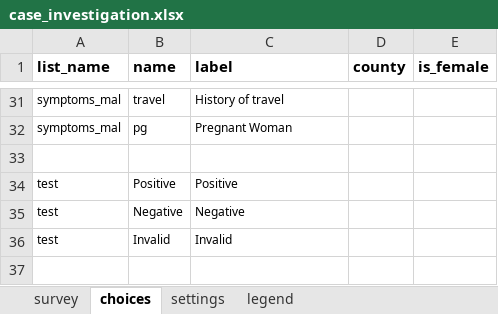
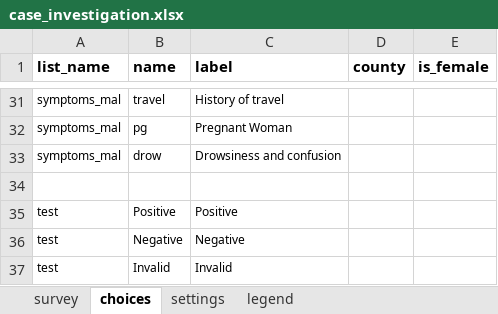
Before and after one commit to oyierp/community-testing-config-test, an Excel workbook: forms/app/case_investigation.xlsx, sheet choices, drawn as a sheet; only a part is shown, gaps mark what is left out; values as stored, in another font and other column widths than the file's, no borders; the diff names each change by its address in the sheet, - before the commit and + after, or states it on an @@ line.

```diff
--- a/forms/app/case_investigation.xlsx (sheet choices)
+++ b/forms/app/case_investigation.xlsx (sheet choices)
+row 33: symptoms_mal | drow | Drowsiness and confusion
```
Also changed, not shown: sheet survey, sheet settings.
